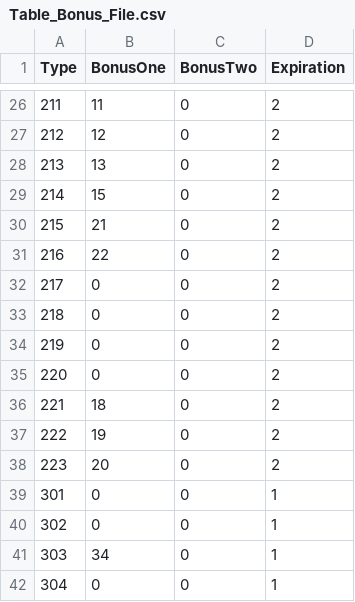
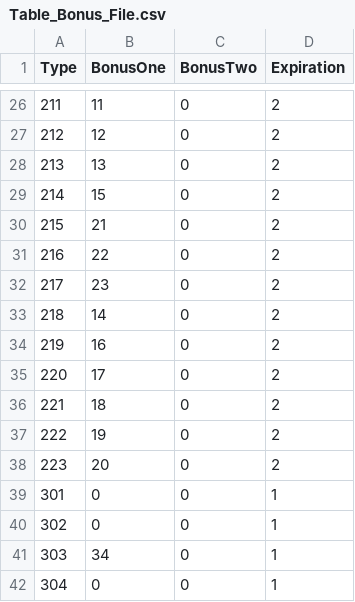
Before and after one commit to neikeq/KicksEmu, a CSV file: data/table/Table_Bonus_File.csv, drawn as a sheet; only a part is shown, gaps mark what is left out.

Commit message:
More bonus table updates

```diff
--- a/data/table/Table_Bonus_File.csv
+++ b/data/table/Table_Bonus_File.csv
@@ -31,6 +31,6 @@ Type,BonusOne,BonusTwo,Expiration
 216,22,0,2
-217,0,0,2
-218,0,0,2
-219,0,0,2
-220,0,0,2
+217,23,0,2
+218,14,0,2
+219,16,0,2
+220,17,0,2
 221,18,0,2
```
